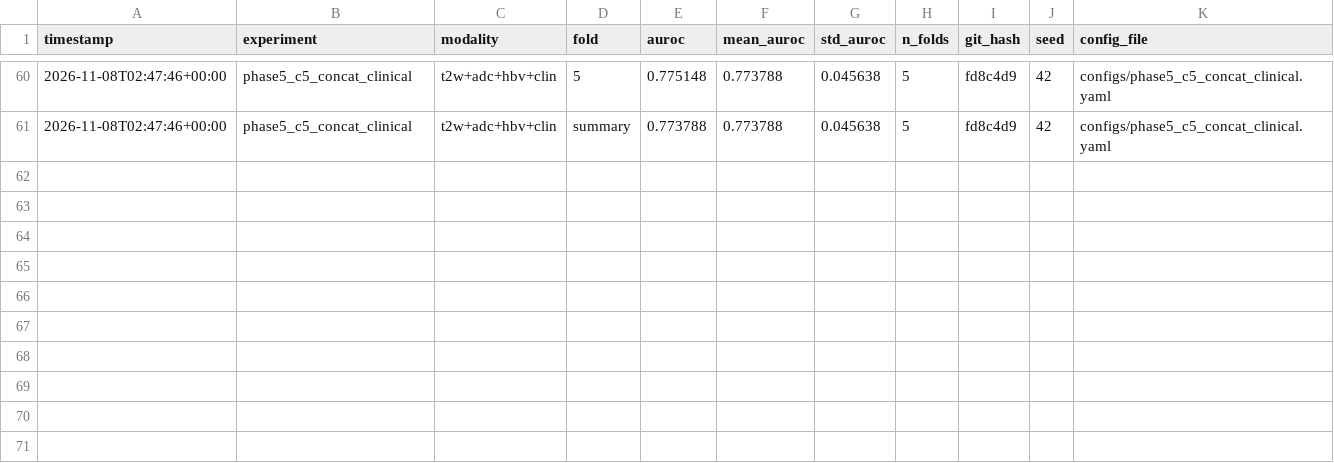
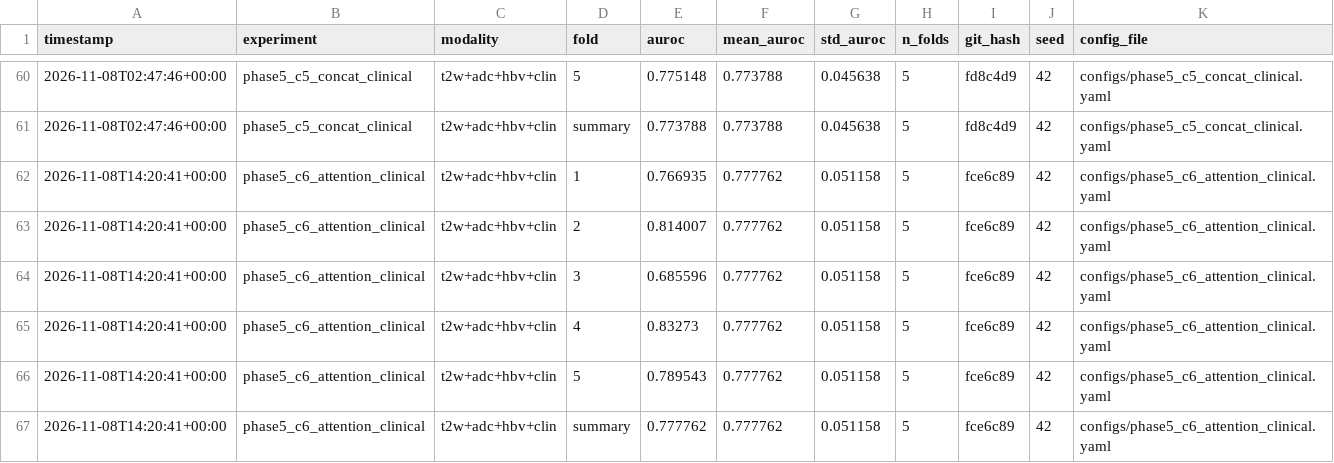
Before and after one commit to ndeyebndiaye-create/prostate_xai, a CSV file: results/baselines.csv, drawn as a sheet; only a part is shown, gaps mark what is left out.

```diff
--- a/results/baselines.csv
+++ b/results/baselines.csv
@@ -61 +61,7 @@ timestamp,experiment,modality,fold,auroc,mean_auroc,std_auroc,n_folds,git_hash,s
 2026-11-08T02:47:46+00:00,phase5_c5_concat_clinical,t2w+adc+hbv+clin,summary,0.773788,0.773788,0.045638,5,fd8c4d9,42,configs/phase5_c5_concat_clinical.yaml
+2026-11-08T14:20:41+00:00,phase5_c6_attention_clinical,t2w+adc+hbv+clin,1,0.766935,0.777762,0.051158,5,fce6c89,42,configs/phase5_c6_attention_clinical.yaml
+2026-11-08T14:20:41+00:00,phase5_c6_attention_clinical,t2w+adc+hbv+clin,2,0.814007,0.777762,0.051158,5,fce6c89,42,configs/phase5_c6_attention_clinical.yaml
+2026-11-08T14:20:41+00:00,phase5_c6_attention_clinical,t2w+adc+hbv+clin,3,0.685596,0.777762,0.051158,5,fce6c89,42,configs/phase5_c6_attention_clinical.yaml
+2026-11-08T14:20:41+00:00,phase5_c6_attention_clinical,t2w+adc+hbv+clin,4,0.83273,0.777762,0.051158,5,fce6c89,42,configs/phase5_c6_attention_clinical.yaml
+2026-11-08T14:20:41+00:00,phase5_c6_attention_clinical,t2w+adc+hbv+clin,5,0.789543,0.777762,0.051158,5,fce6c89,42,configs/phase5_c6_attention_clinical.yaml
+2026-11-08T14:20:41+00:00,phase5_c6_attention_clinical,t2w+adc+hbv+clin,summary,0.777762,0.777762,0.051158,5,fce6c89,42,configs/phase5_c6_attention_clinical.yaml
```
Also changed, not shown: results/clinical_and_calibration_metrics.csv, 9 other files.
